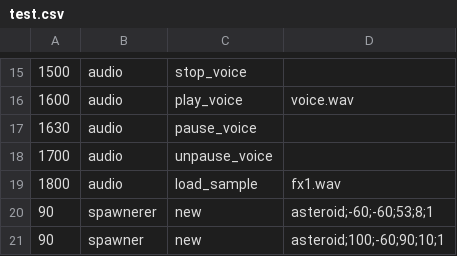
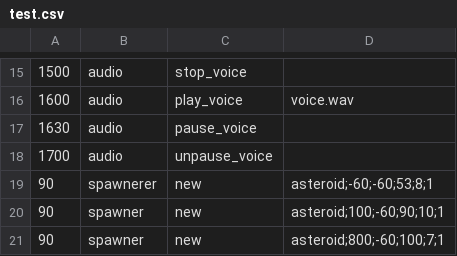
Before and after one commit to AtomicSponge/wtengine, a CSV file: tools/csv2sdf/test.csv, drawn as a sheet; only a part is shown, gaps mark what is left out; the shorter side is filled out with more unchanged rows.

Commit message:
Working on audio manager

```diff
--- a/tools/csv2sdf/test.csv
+++ b/tools/csv2sdf/test.csv
@@ -18,3 +18,2 @@
 1700,audio,unpause_voice,
-1800,audio,load_sample,fx1.wav
 90,spawnerer,new,asteroid;-60;-60;53;8;1
```
Also changed, not shown: 2 other files.
